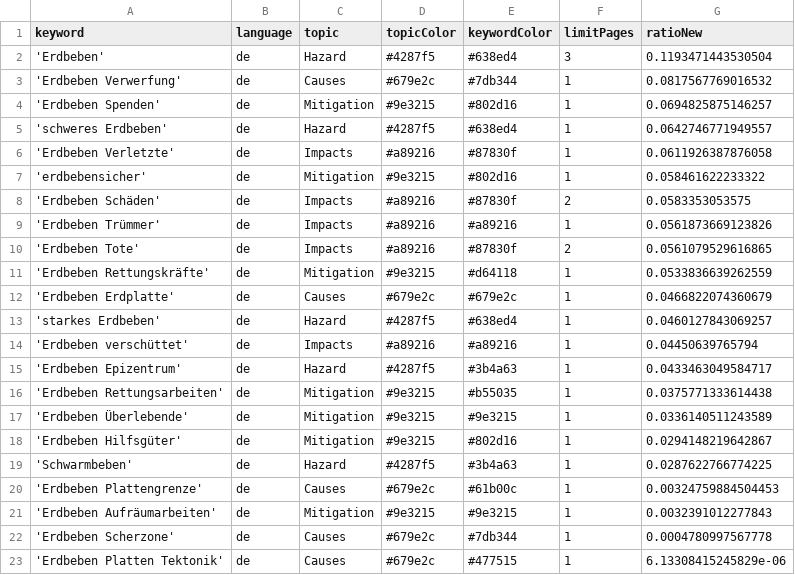
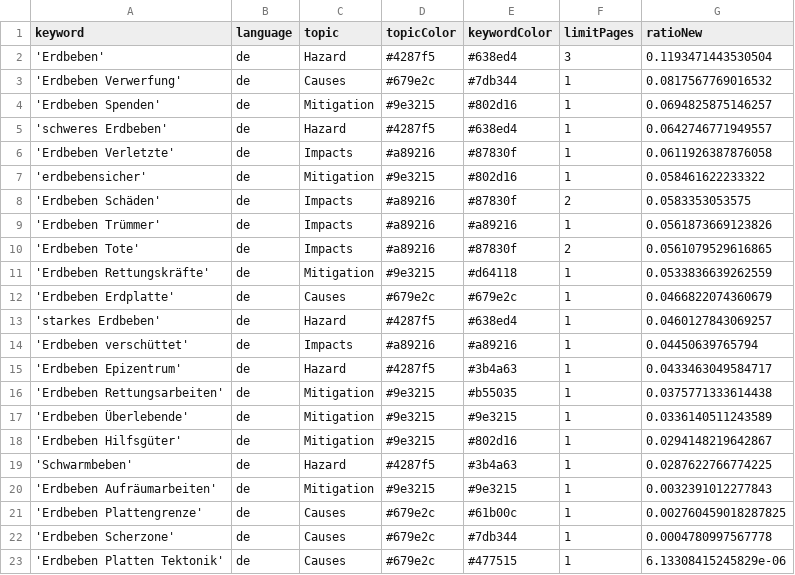
Before and after one commit to marcol95-news/earthquakeiscoming, a CSV file: keywords.csv, drawn as a sheet.

Commit message:
Commit from GitHub Actions (harvest:0.0)

```diff
--- a/keywords.csv
+++ b/keywords.csv
@@ -19,4 +19,4 @@ keyword,language,topic,topicColor,keywordColor,limitPages,ratioNew
 'Schwarmbeben',de,Hazard,#4287f5,#3b4a63,1,0.0287622766774225
-'Erdbeben Plattengrenze',de,Causes,#679e2c,#61b00c,1,0.00324759884504453
 'Erdbeben Aufräumarbeiten',de,Mitigation,#9e3215,#9e3215,1,0.0032391012277843
+'Erdbeben Plattengrenze',de,Causes,#679e2c,#61b00c,1,0.002760459018287825
 'Erdbeben Scherzone',de,Causes,#679e2c,#7db344,1,0.0004780997567778
```
